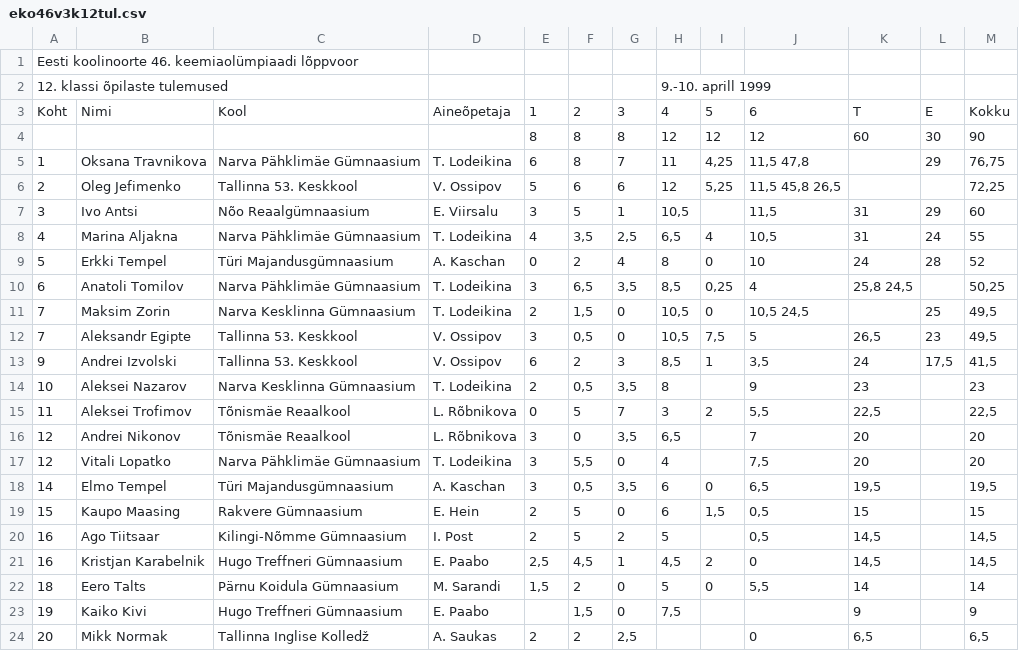
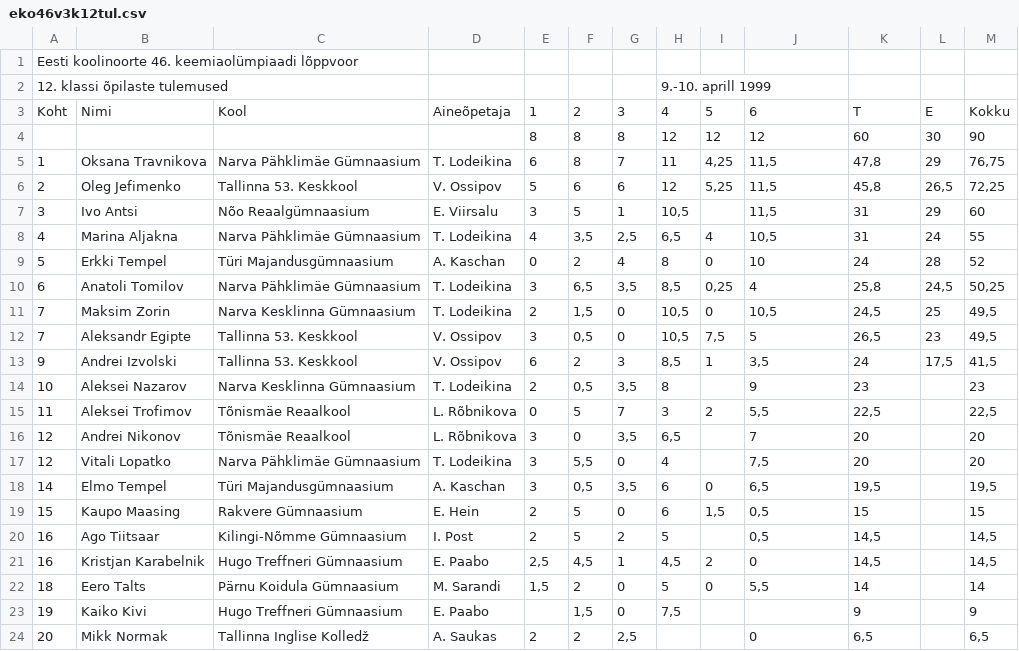
Before and after one commit to kaarelkivisalu/olumpiaadid, a CSV file: keemia/pdf/eko46v3k12tul.csv, drawn as a sheet.

```diff
--- a/keemia/pdf/eko46v3k12tul.csv
+++ b/keemia/pdf/eko46v3k12tul.csv
@@ -4,4 +4,4 @@ Koht,Nimi,Kool,Aineõpetaja,1,2,3,4,5,6,T,E,Kokku
 ,,,,8,8,8,12,12,12,60,30,90
-1,Oksana Travnikova,Narva Pähklimäe Gümnaasium,T. Lodeikina,6,8,7,11,"4,25","11,5 47,8",,29,"76,75"
-2,Oleg Jefimenko,Tallinna 53. Keskkool,V. Ossipov,5,6,6,12,"5,25","11,5 45,8 26,5",,,"72,25"
+1,Oksana Travnikova,Narva Pähklimäe Gümnaasium,T. Lodeikina,6,8,7,11,"4,25","11,5","47,8",29,"76,75"
+2,Oleg Jefimenko,Tallinna 53. Keskkool,V. Ossipov,5,6,6,12,"5,25","11,5","45,8","26,5","72,25"
 3,Ivo Antsi,Nõo Reaalgümnaasium,E. Viirsalu,3,5,1,"10,5",,"11,5",31,29,60
@@ -9,4 +9,4 @@ Koht,Nimi,Kool,Aineõpetaja,1,2,3,4,5,6,T,E,Kokku
 5,Erkki Tempel,Türi Majandusgümnaasium,A. Kaschan,0,2,4,8,0,10,24,28,52
-6,Anatoli Tomilov,Narva Pähklimäe Gümnaasium,T. Lodeikina,3,"6,5","3,5","8,5","0,25",4,"25,8 24,5",,"50,25"
-7,Maksim Zorin,Narva Kesklinna Gümnaasium,T. Lodeikina,2,"1,5",0,"10,5",0,"10,5 24,5",,25,"49,5"
+6,Anatoli Tomilov,Narva Pähklimäe Gümnaasium,T. Lodeikina,3,"6,5","3,5","8,5","0,25",4,"25,8","24,5","50,25"
+7,Maksim Zorin,Narva Kesklinna Gümnaasium,T. Lodeikina,2,"1,5",0,"10,5",0,"10,5","24,5",25,"49,5"
 7,Aleksandr Egipte,Tallinna 53. Keskkool,V. Ossipov,3,"0,5",0,"10,5","7,5",5,"26,5",23,"49,5"
```
Also changed, not shown: keemia/pdf/eko46v3k10tul.csv, keemia/pdf/eko49v3k10tul.csv, 8 other files.
